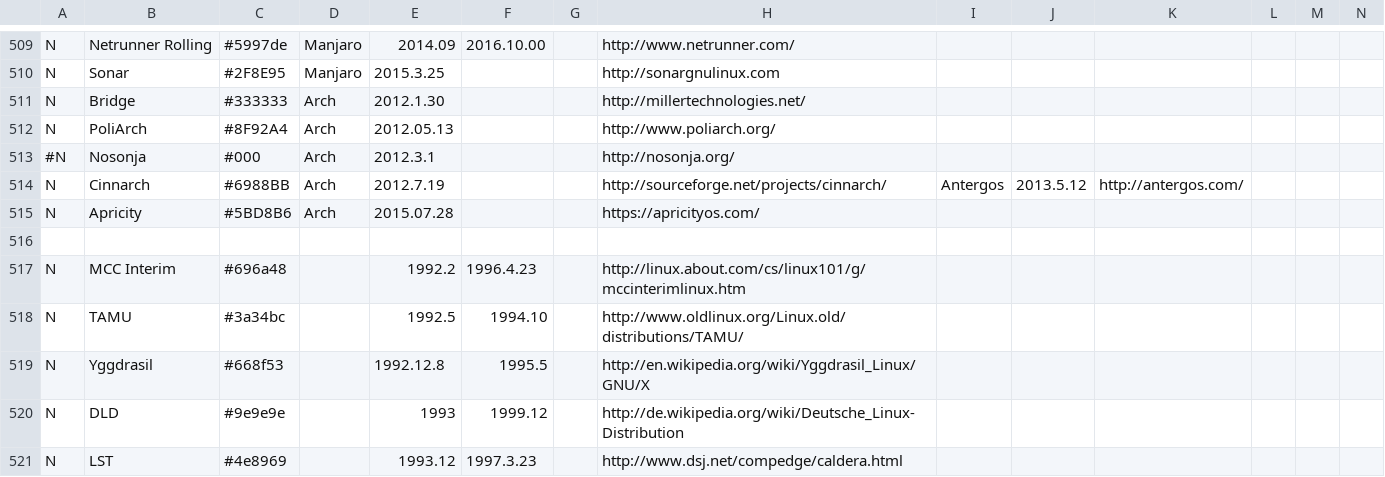
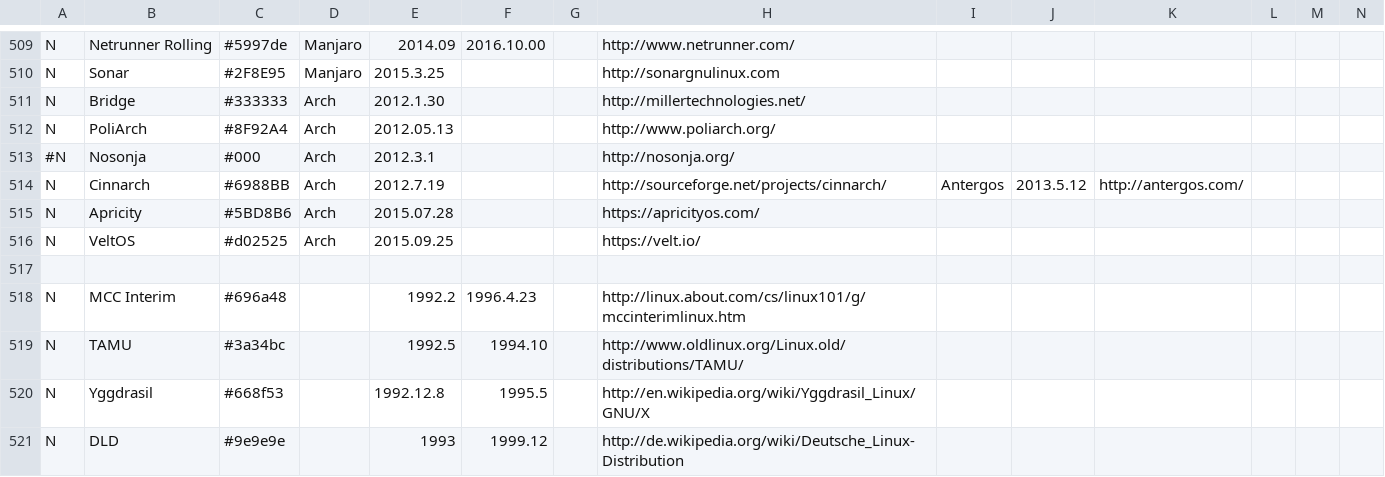
Before and after one commit to FabioLolix/LinuxTimeline, a CSV file: gldt.csv, drawn as a sheet; only a part is shown, gaps mark what is left out; the shorter side is filled out with more unchanged rows; rows hold the shown columns only; the diff names each change by its address in the sheet, - before the commit and + after, or states it on an @@ line.

Commit message:
Added VeltOS

```diff
--- a/gldt.csv
+++ b/gldt.csv
+row 516: N | VeltOS | #d02525 | Arch | 2015.09.25 |  |  | https://velt.io/
```
Also changed, not shown: 1 other file.
